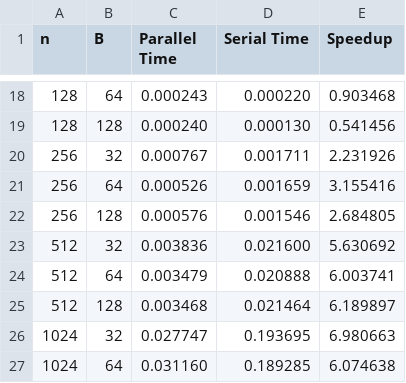
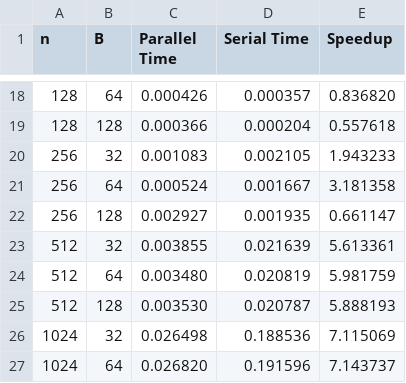
Before and after one commit to rgavigan/cs4402, a CSV file: assign1/results.csv, drawn as a sheet; only a part is shown, gaps mark what is left out; the diff covers the shown part only.

```diff
--- a/assign1/results.csv
+++ b/assign1/results.csv
@@ -18,10 +18,10 @@ n,B,Parallel Time,Serial Time,Speedup
-128,64,0.000243,0.000220,0.903468
-128,128,0.000240,0.000130,0.541456
-256,32,0.000767,0.001711,2.231926
-256,64,0.000526,0.001659,3.155416
-256,128,0.000576,0.001546,2.684805
-512,32,0.003836,0.021600,5.630692
-512,64,0.003479,0.020888,6.003741
-512,128,0.003468,0.021464,6.189897
-1024,32,0.027747,0.193695,6.980663
-1024,64,0.031160,0.189285,6.074638
+128,64,0.000426,0.000357,0.836820
+128,128,0.000366,0.000204,0.557618
+256,32,0.001083,0.002105,1.943233
+256,64,0.000524,0.001667,3.181358
+256,128,0.002927,0.001935,0.661147
+512,32,0.003855,0.021639,5.613361
+512,64,0.003480,0.020819,5.981759
+512,128,0.003530,0.020787,5.888193
+1024,32,0.026498,0.188536,7.115069
+1024,64,0.026820,0.191596,7.143737
```
Also changed, not shown: 44 edited cells elsewhere in this file, 7 other files.
